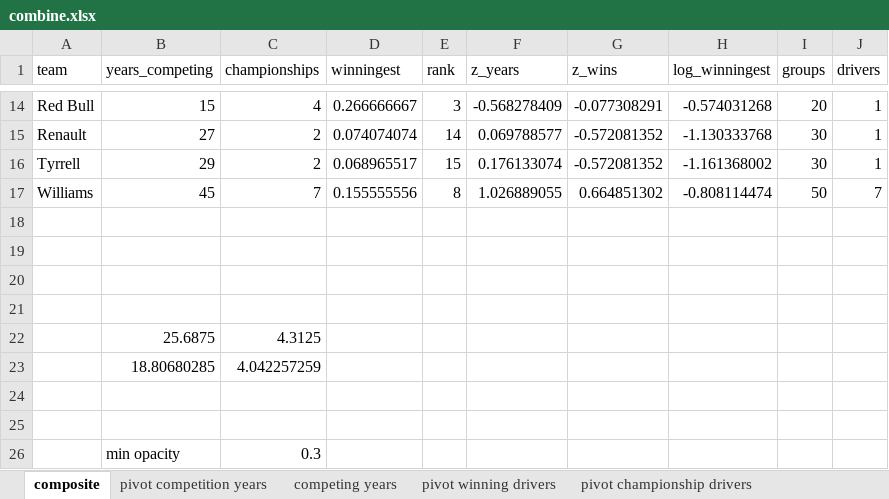
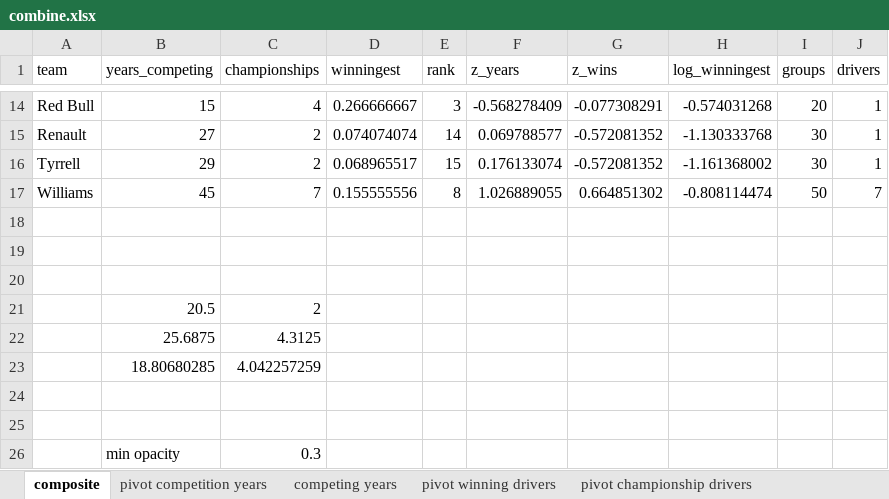
Before and after one commit to lennymartinez/f1-infographic, an Excel workbook: code/data/combine.xlsx, sheet composite, drawn as a sheet; only a part is shown, gaps mark what is left out; values as stored, in another font and other column widths than the file's, no borders; the diff names each change by its address in the sheet, - before the commit and + after, or states it on an @@ line.

```diff
--- a/code/data/combine.xlsx (sheet composite)
+++ b/code/data/combine.xlsx (sheet composite)
-row 21: (empty)
+row 21:  | 20.5 | 2
```
Also changed, not shown: 4 other files.
